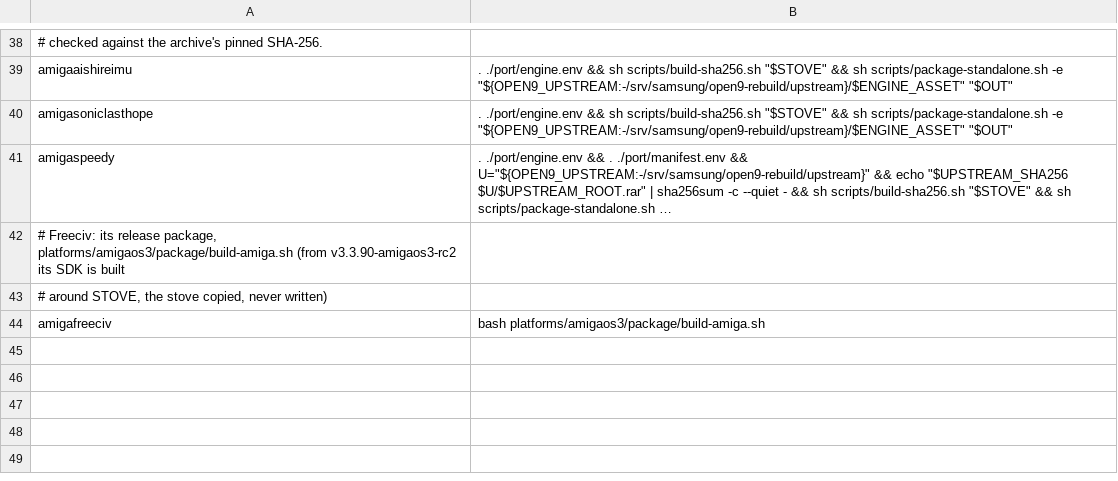
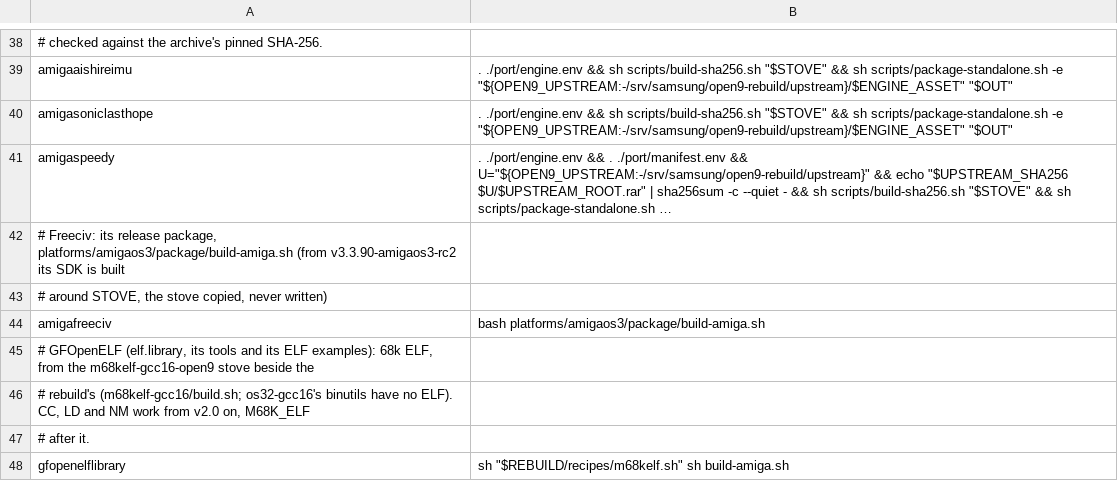
Before and after one commit to DalsinAI/amicradle-stoves, a TSV file: os32-gcc16/rebuild/recipes.tsv, drawn as a sheet; only a part is shown, gaps mark what is left out; long unchanged cells end in …; the diff names each change by its address in the sheet, - before the commit and + after, or states it on an @@ line.

Commit message:
m68kelf-gcc16: the m68k ELF companion stove; a rebuild recipe for gfopenelflibrary
gfopenelflibrary builds 68k ELF. elf.library and its tools are linked as ELF at 0 and made into
hunk files by tools/mkhunk.py, and its ELF examples (a -q executable, an object, a PIE, a shared
object with a constructor) are the files elf.library loads. os32-gcc16's binutils know only the
Amiga's formats, and its GCC uses the Amiga ABI, so the open9 rebuild had no compiler for it.

m68kelf-gcc16/build.sh STOVES makes STOVES/m68kelf-gcc16-open9: GFOpenAmigaGCC 16.2.0-open9 for
m68k-linux-gnu, C only, libgcc, no C library. It is gfopengcc's Linux kernel compiler recipe
(scripts/build-linux.sh) for one more target, taken from gfopengcc at the commit in m68kelf.lock:
- stock GCC 16.2.0 and binutils 2.47, the scripts/linux.lock pins, SHA-checked;
- patches/linux/series (fold-mem-offsets, GCC 0019);
- the same configure, and the release identity.
It builds configured for the stove's final place and runs check.sh on the result. check.sh tests the
identity, elf32-m68k and System V names, -fPIC's GOT relocations, ld -q, ld -r, a PIE, a shared
object with a constructor, objcopy and libgcc. The script then writes STOVE.json (sources, their
SHA-256, the gfopengcc commit, the prefix's archive and its SHA-256), leaves that reproducible
archive and its .sha256 in the stove's dist/ for publishing, and only then moves the stove into
place. A stove that is already there is refused.

os32-gcc16/rebuild/recipes/m68kelf.sh runs a build with M68K_ELF, CC, LD, NM and OBJCOPY set to
that stove beside the rebuild's own. recipes.tsv uses it for gfopenelflibrary, whose build-amiga.sh
takes CC, LD and NM from v2.0 on.

Team 7

```diff
--- a/os32-gcc16/rebuild/recipes.tsv
+++ b/os32-gcc16/rebuild/recipes.tsv
+row 45: # GFOpenELF (elf.library, its tools and its ELF examples): 68k ELF, from the m68kelf-gcc16-open9 stove beside the
+row 46: # rebuild's (m68kelf-gcc16/build.sh; os32-gcc16's binutils have no ELF). CC, LD and NM work from v2.0 on, M68K_ELF
+row 47: # after it.
+row 48: gfopenelflibrary | sh "$REBUILD/recipes/m68kelf.sh" sh build-amiga.sh
```
Also changed, not shown: 6 other files.
